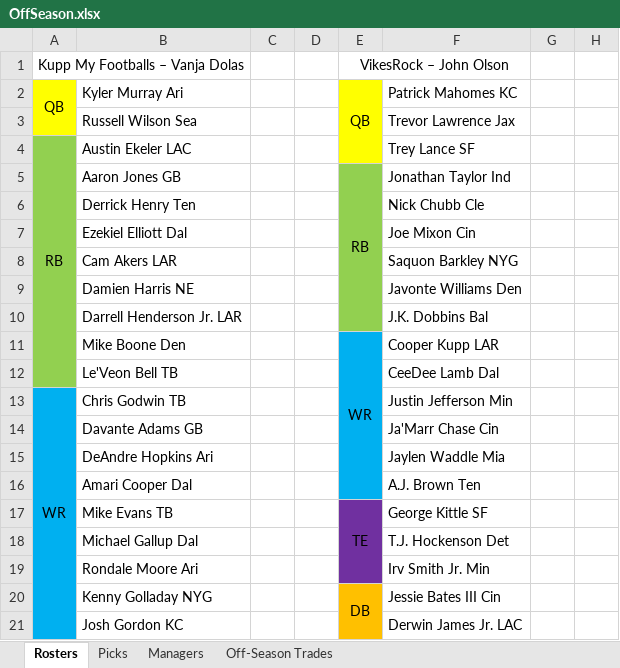
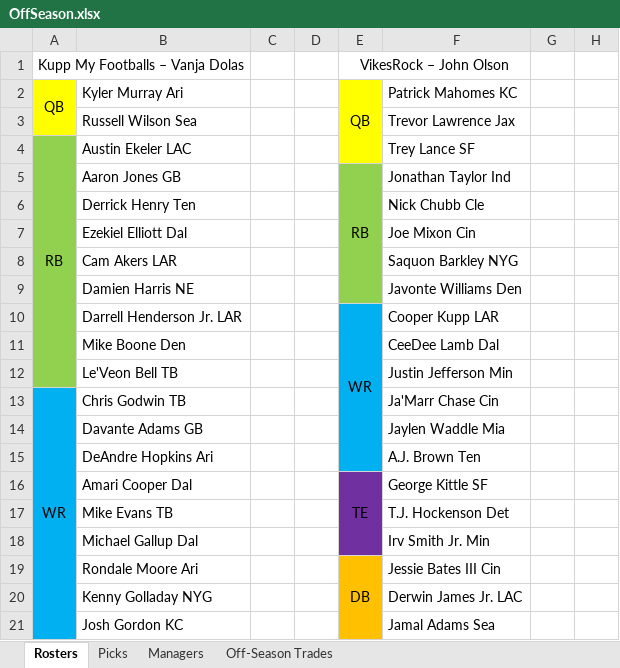
Before and after one commit to johnolson8734/Dynasty, an Excel workbook: OffSeason.xlsx, sheet Rosters, drawn as a sheet; only a part is shown; values as stored, in another font and other column widths than the file's, no borders; the diff covers the shown part only; the diff names each change by its address in the sheet, - before the commit and + after, or states it on an @@ line.

```diff
--- a/OffSeason.xlsx (sheet Rosters)
+++ b/OffSeason.xlsx (sheet Rosters)
-E5:E10 merged
+E5:E9 merged
-E10: (empty)
+E10: WR
-E10 fill: #92D050
+E10 fill: #00B0F0
+E10:E15 merged
-F10: J.K. Dobbins Bal
+F10: Cooper Kupp LAR
-E11: WR
+E11: (empty)
-E11:E16 merged
-F11: Cooper Kupp LAR
+F11: CeeDee Lamb Dal
-F12: CeeDee Lamb Dal
+F12: Justin Jefferson Min
-F13: Justin Jefferson Min
+F13: Ja'Marr Chase Cin
-F14: Ja'Marr Chase Cin
+F14: Jaylen Waddle Mia
-F15: Jaylen Waddle Mia
+F15: A.J. Brown Ten
-E16: (empty)
+E16: TE
-E16 fill: #00B0F0
+E16 fill: #7030A0
+E16:E18 merged
-F16: A.J. Brown Ten
+F16: George Kittle SF
-E17: TE
+E17: (empty)
-E17:E19 merged
-F17: George Kittle SF
+F17: T.J. Hockenson Det
-F18: T.J. Hockenson Det
+F18: Irv Smith Jr. Min
-E19: (empty)
+E19: DB
-E19 fill: #7030A0
+E19 fill: #FFC000
+E19:E21 merged
-F19: Irv Smith Jr. Min
+F19: Jessie Bates III Cin
-E20: DB
+E20: (empty)
-E20:E22 merged
-F20: Jessie Bates III Cin
+F20: Derwin James Jr. LAC
-F21: Derwin James Jr. LAC
+F21: Jamal Adams Sea
```
Also changed, not shown: 27 edited cells, cell formats and merged cells elsewhere in this sheet, sheet Picks, sheet Off-Season Trades.
